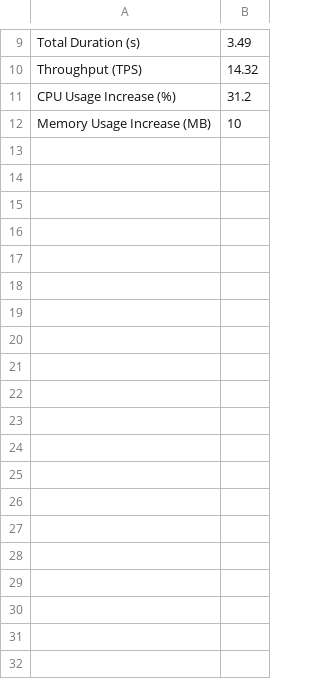
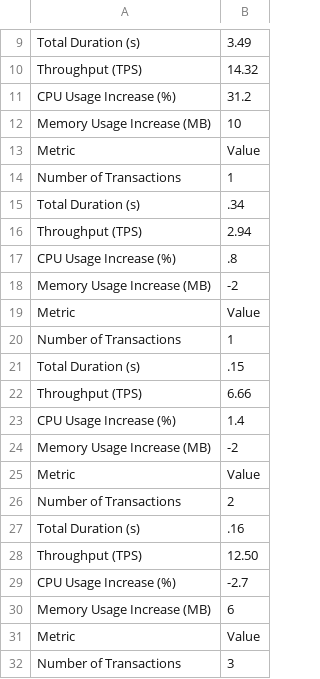
Before and after one commit to satyam-thakur/BBVS, a CSV file: Performance_Notls/throughput-postVoting.csv, drawn as a sheet; only a part is shown, gaps mark what is left out; the diff covers the shown part only.

```diff
--- a/Performance_Notls/throughput-postVoting.csv
+++ b/Performance_Notls/throughput-postVoting.csv
@@ -12 +12,21 @@ CPU Usage Increase (%),31.2
 Memory Usage Increase (MB),10
+Metric,Value
+Number of Transactions,1
+Total Duration (s),.34
+Throughput (TPS),2.94
+CPU Usage Increase (%),.8
+Memory Usage Increase (MB),-2
+Metric,Value
+Number of Transactions,1
+Total Duration (s),.15
+Throughput (TPS),6.66
+CPU Usage Increase (%),1.4
+Memory Usage Increase (MB),-2
+Metric,Value
+Number of Transactions,2
+Total Duration (s),.16
+Throughput (TPS),12.50
+CPU Usage Increase (%),-2.7
+Memory Usage Increase (MB),6
+Metric,Value
+Number of Transactions,3
```
Also changed, not shown: 16 added rows elsewhere in this file, Performance_Notls/throughput-postVoting-5validators.csv, 46 other files.
